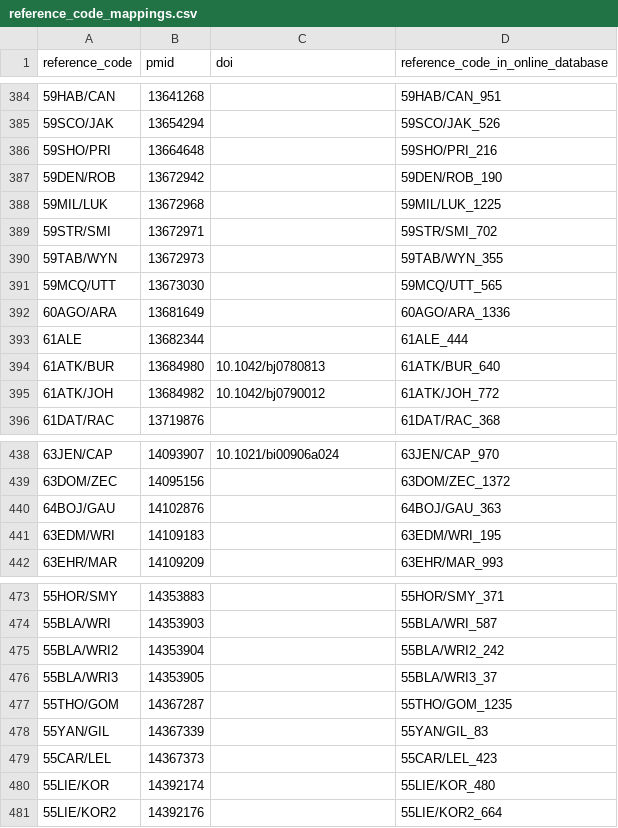
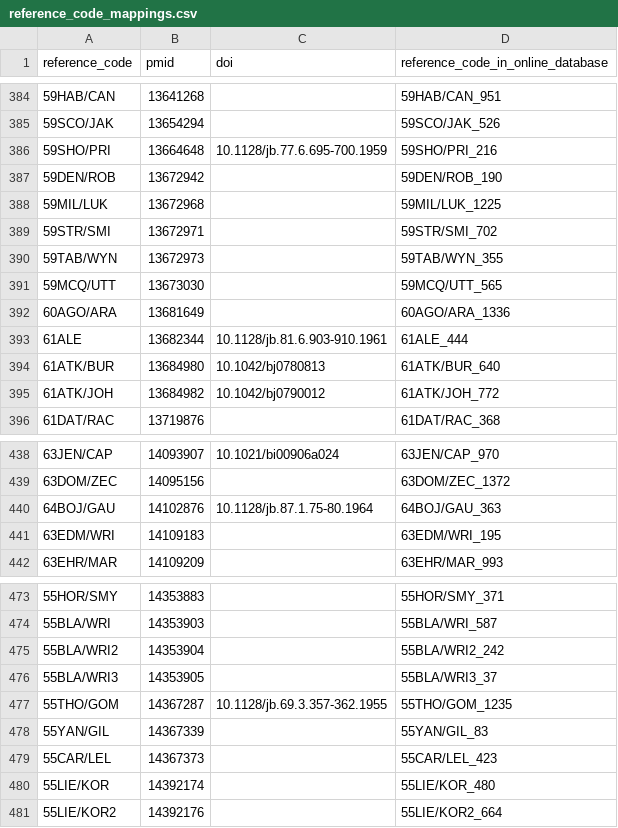
Before and after one commit to roberts-farm-of-ideas/8, a CSV file: materials/reference_code_mappings/reference_code_mappings.csv, drawn as a sheet; only a part is shown, gaps mark what is left out; the diff covers the shown part only.

```diff
--- a/materials/reference_code_mappings/reference_code_mappings.csv
+++ b/materials/reference_code_mappings/reference_code_mappings.csv
@@ -385,3 +385,3 @@ reference_code,pmid,doi,reference_code_in_online_database
 59SCO/JAK,13654294,,59SCO/JAK_526
-59SHO/PRI,13664648,,59SHO/PRI_216
+59SHO/PRI,13664648,10.1128/jb.77.6.695-700.1959,59SHO/PRI_216
 59DEN/ROB,13672942,,59DEN/ROB_190
@@ -392,3 +392,3 @@ reference_code,pmid,doi,reference_code_in_online_database
 60AGO/ARA,13681649,,60AGO/ARA_1336
-61ALE,13682344,,61ALE_444
+61ALE,13682344,10.1128/jb.81.6.903-910.1961,61ALE_444
 61ATK/BUR,13684980,10.1042/bj0780813,61ATK/BUR_640
@@ -439,3 +439,3 @@ reference_code,pmid,doi,reference_code_in_online_database
 63DOM/ZEC,14095156,,63DOM/ZEC_1372
-64BOJ/GAU,14102876,,64BOJ/GAU_363
+64BOJ/GAU,14102876,10.1128/jb.87.1.75-80.1964,64BOJ/GAU_363
 63EDM/WRI,14109183,,63EDM/WRI_195
@@ -476,3 +476,3 @@ reference_code,pmid,doi,reference_code_in_online_database
 55BLA/WRI3,14353905,,55BLA/WRI3_37
-55THO/GOM,14367287,,55THO/GOM_1235
+55THO/GOM,14367287,10.1128/jb.69.3.357-362.1955,55THO/GOM_1235
 55YAN/GIL,14367339,,55YAN/GIL_83
```
Also changed, not shown: 8 edited cells elsewhere in this file.
